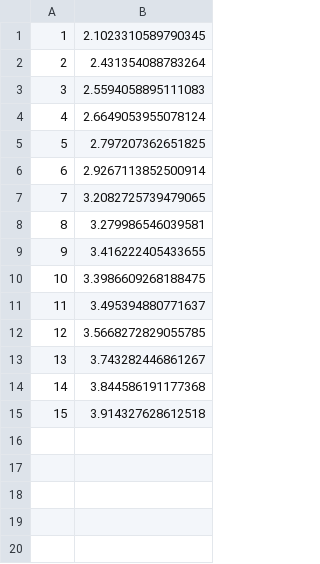
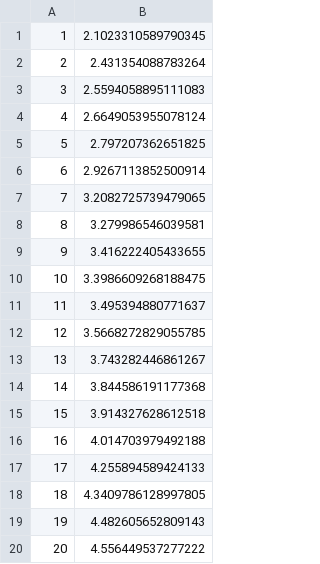
Before and after one commit to danielmisrael/PPoT, a CSV file: llm_time_Qwen/Qwen2.5-Coder-7B-Instruct_only_sampling.csv, drawn as a sheet.

Commit message:
experiment time and accuracy scripts

```diff
--- a/llm_time_Qwen/Qwen2.5-Coder-7B-Instruct_only_sampling.csv
+++ b/llm_time_Qwen/Qwen2.5-Coder-7B-Instruct_only_sampling.csv
@@ -15 +15,6 @@
 15, 3.914327628612518
+16, 4.014703979492188
+17, 4.255894589424133
+18, 4.3409786128997805
+19, 4.482605652809143
+20, 4.556449537277222
```
Also changed, not shown: llm_accuracy_Qwen/Qwen2.5-Coder-3B-Instruct.csv, 12 other files.
